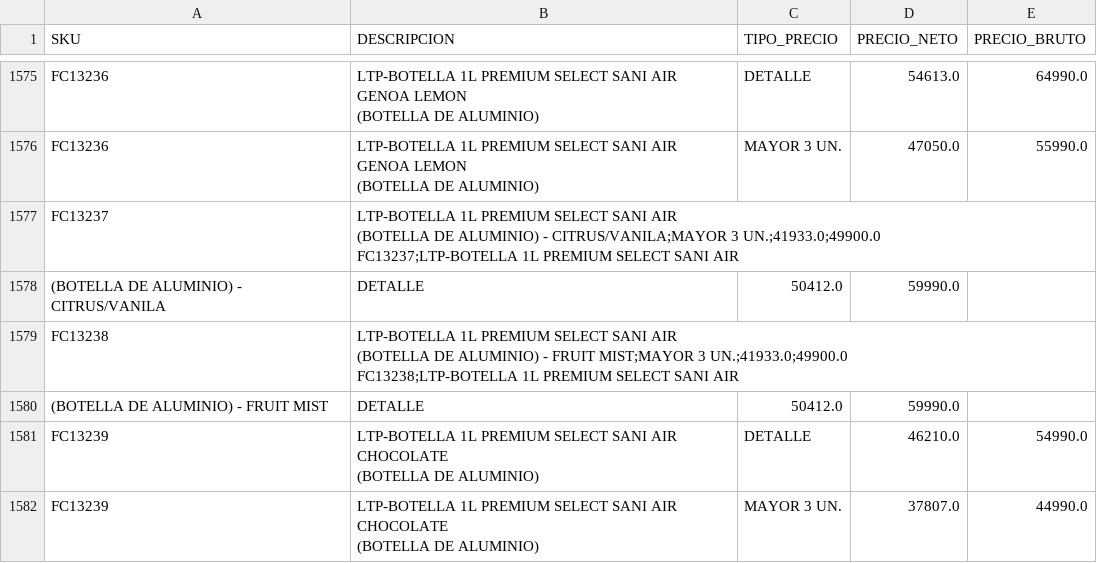
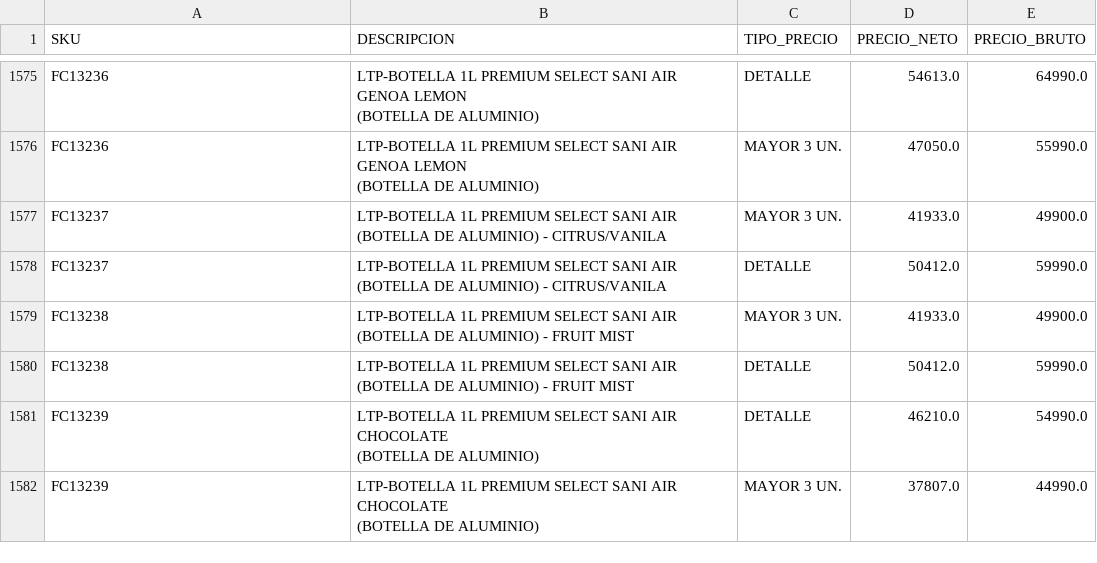
Before and after one commit to leonardo7512/CORRECTORPRECIOS, a CSV file: 2708CATALOGO_ACTUALIZADO3.csv, drawn as a sheet; only a part is shown, gaps mark what is left out.

Commit message:
Update 2708CATALOGO_ACTUALIZADO3.csv

```diff
--- a/2708CATALOGO_ACTUALIZADO3.csv
+++ b/2708CATALOGO_ACTUALIZADO3.csv
@@ -1828,10 +1828,6 @@ FC13236;"LTP-BOTELLA 1L PREMIUM SELECT SANI AIR GENOA LEMON
 (BOTELLA DE ALUMINIO)";MAYOR 3 UN.;47050.0;55990.0
-FC13237;"LTP-BOTELLA 1L PREMIUM SELECT SANI AIR
-(BOTELLA DE ALUMINIO) - CITRUS/VANILA;MAYOR 3 UN.;41933.0;49900.0
-FC13237;"LTP-BOTELLA 1L PREMIUM SELECT SANI AIR
-(BOTELLA DE ALUMINIO) - CITRUS/VANILA;DETALLE;50412.0;59990.0
-FC13238;"LTP-BOTELLA 1L PREMIUM SELECT SANI AIR
-(BOTELLA DE ALUMINIO) - FRUIT MIST;MAYOR 3 UN.;41933.0;49900.0
-FC13238;"LTP-BOTELLA 1L PREMIUM SELECT SANI AIR
-(BOTELLA DE ALUMINIO) - FRUIT MIST;DETALLE;50412.0;59990.0
+FC13237;LTP-BOTELLA 1L PREMIUM SELECT SANI AIR (BOTELLA DE ALUMINIO) - CITRUS/VANILA;MAYOR 3 UN.;41933.0;49900.0
+FC13237;LTP-BOTELLA 1L PREMIUM SELECT SANI AIR (BOTELLA DE ALUMINIO) - CITRUS/VANILA;DETALLE;50412.0;59990.0
+FC13238;LTP-BOTELLA 1L PREMIUM SELECT SANI AIR (BOTELLA DE ALUMINIO) - FRUIT MIST;MAYOR 3 UN.;41933.0;49900.0
+FC13238;LTP-BOTELLA 1L PREMIUM SELECT SANI AIR (BOTELLA DE ALUMINIO) - FRUIT MIST;DETALLE;50412.0;59990.0
 FC13239;"LTP-BOTELLA 1L PREMIUM SELECT SANI AIR CHOCOLATE
```
